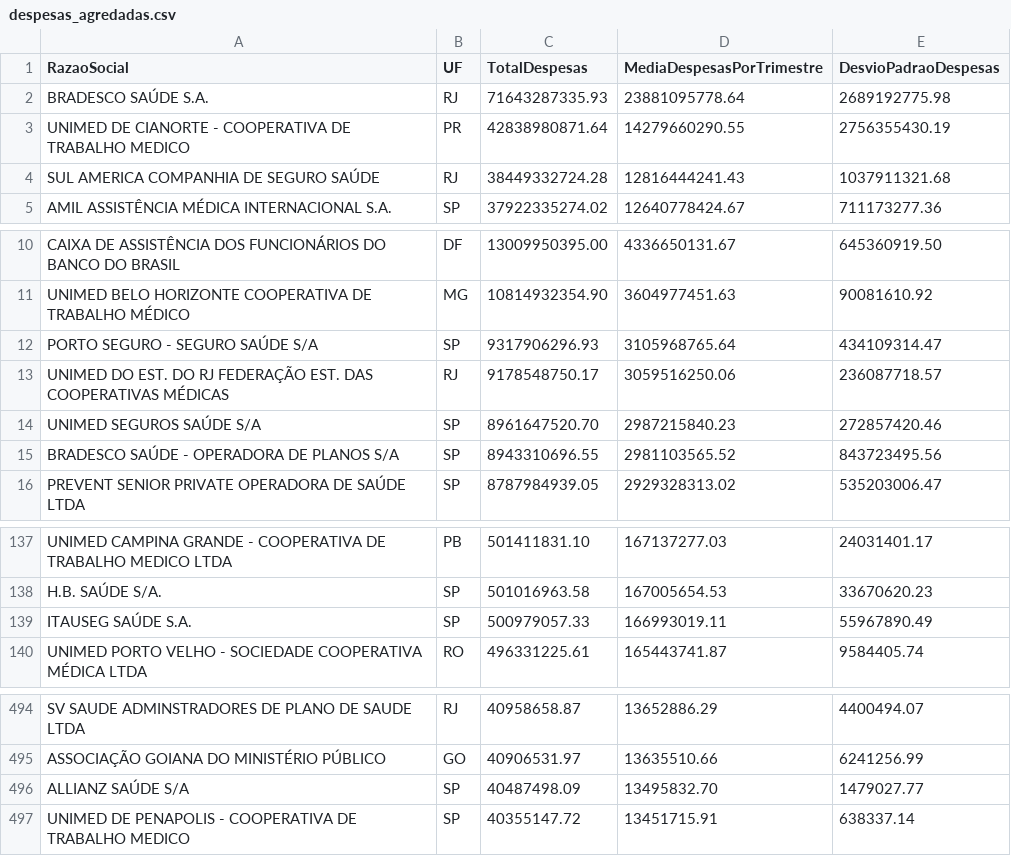
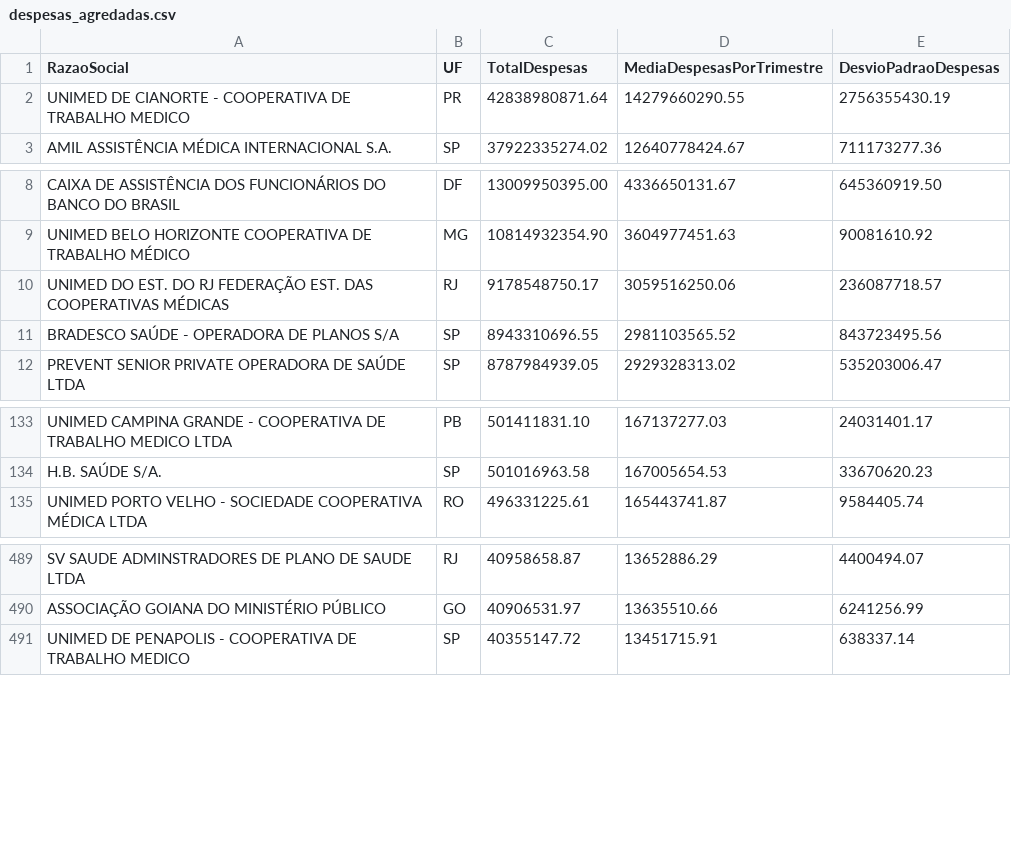
Before and after one commit to Braga01Martins/teste-intuitive-care, a CSV file: TEMP/despesas_agredadas.csv, drawn as a sheet; only a part is shown, gaps mark what is left out; the diff names each change by its address in the sheet, - before the commit and + after, or states it on an @@ line.

```diff
--- a/TEMP/despesas_agredadas.csv
+++ b/TEMP/despesas_agredadas.csv
-row 2: BRADESCO SAÚDE S.A. | RJ | 71643287335.93 | 23881095778.64 | 2689192775.98
-row 4: SUL AMERICA COMPANHIA DE SEGURO SAÚDE | RJ | 38449332724.28 | 12816444241.43 | 1037911321.68
-row 12: PORTO SEGURO - SEGURO SAÚDE S/A | SP | 9317906296.93 | 3105968765.64 | 434109314.47
-row 14: UNIMED SEGUROS SAÚDE S/A | SP | 8961647520.70 | 2987215840.23 | 272857420.46
-row 139: ITAUSEG SAÚDE S.A. | SP | 500979057.33 | 166993019.11 | 55967890.49
-row 496: ALLIANZ SAÚDE S/A | SP | 40487498.09 | 13495832.70 | 1479027.77
```
Also changed, not shown: 5 other files.
